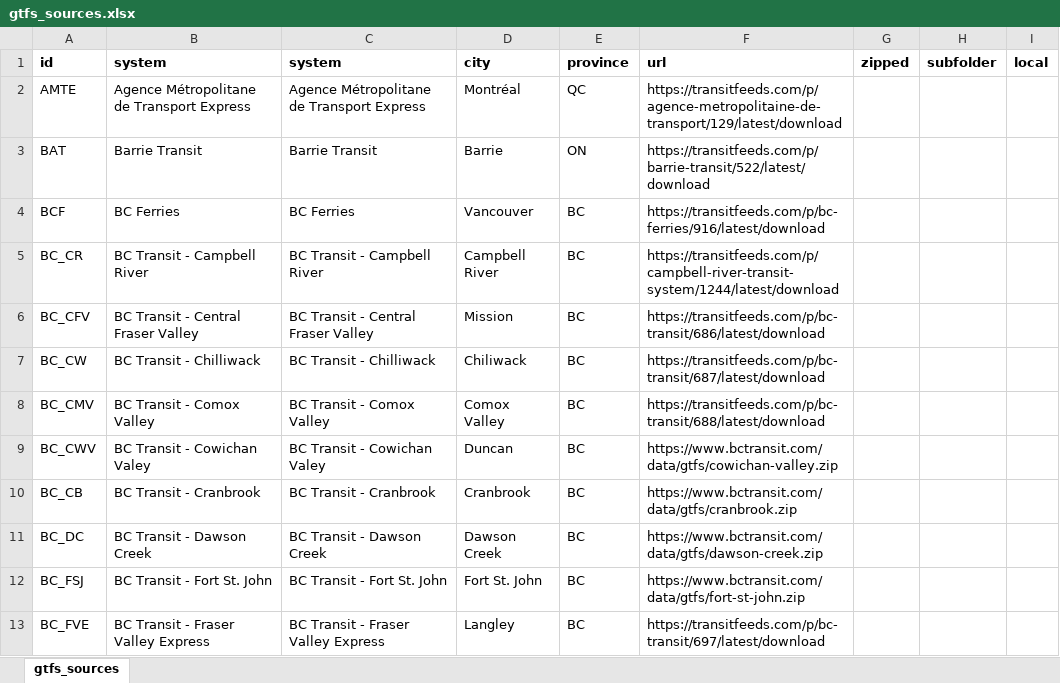
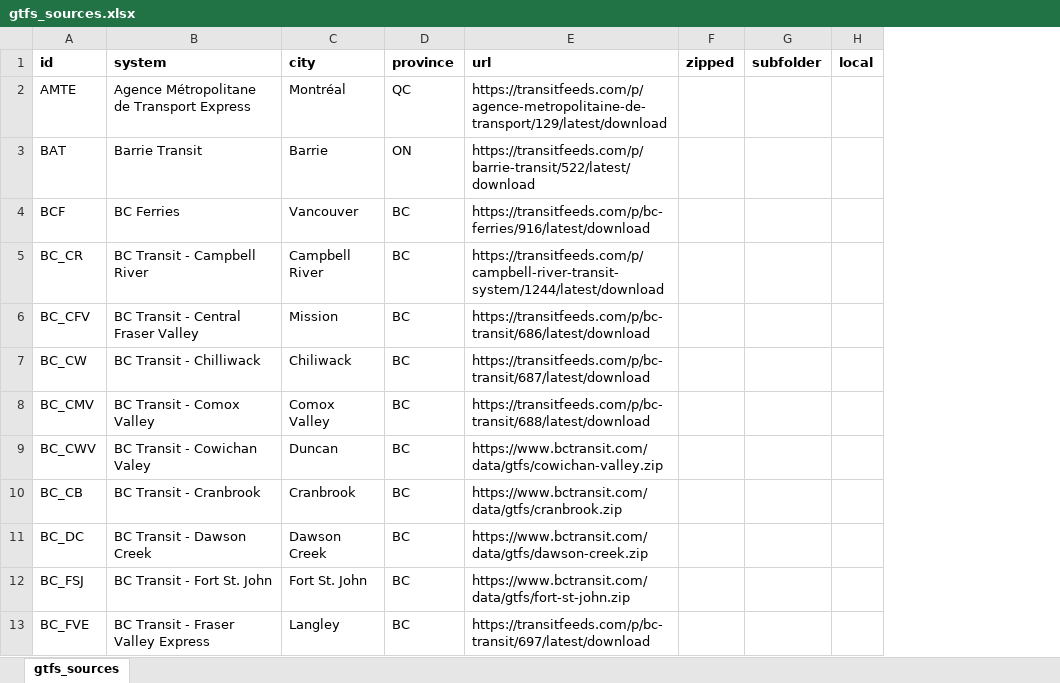
Before and after one commit to federal-geospatial-platform/canada-gtfs, an Excel workbook: gtfs_sources.xlsx, sheet gtfs_sources, drawn as a sheet; only a part is shown; values as stored, in another font and other column widths than the file's, no borders; the diff names each change by its address in the sheet, - before the commit and + after, or states it on an @@ line.

Commit message:
Add files via upload

```diff
--- a/gtfs_sources.xlsx (sheet gtfs_sources)
+++ b/gtfs_sources.xlsx (sheet gtfs_sources)
-column C (system), rows 2-13: Agence Métropolitane de Transport Express | Barrie Transit | BC Ferries | BC Transit - Campbell River | BC Transit - Central Fraser Valley | BC Transit - Chilliwack | BC Transit - Comox Valley | BC Transit - Cowichan Valey | BC Transit - Cranbrook | BC Transit - Dawson Creek | BC Transit - Fort St. John | BC Transit - Fraser Valley Express
```
